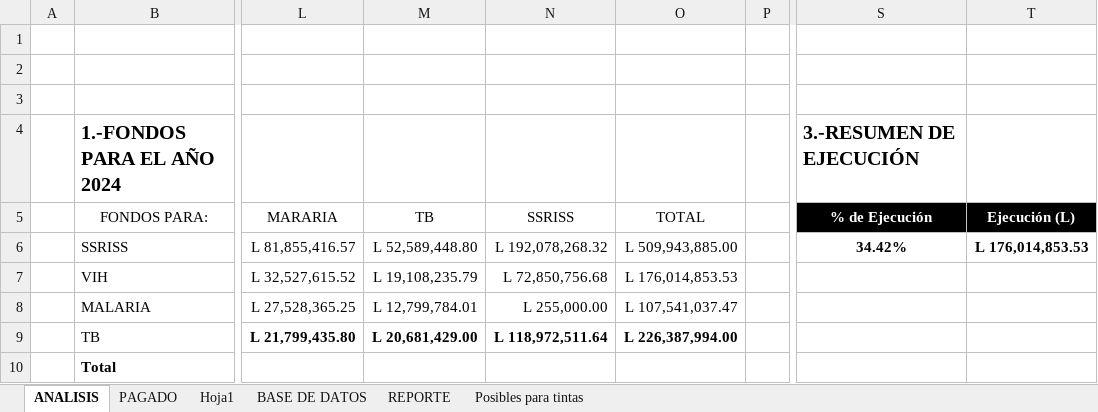
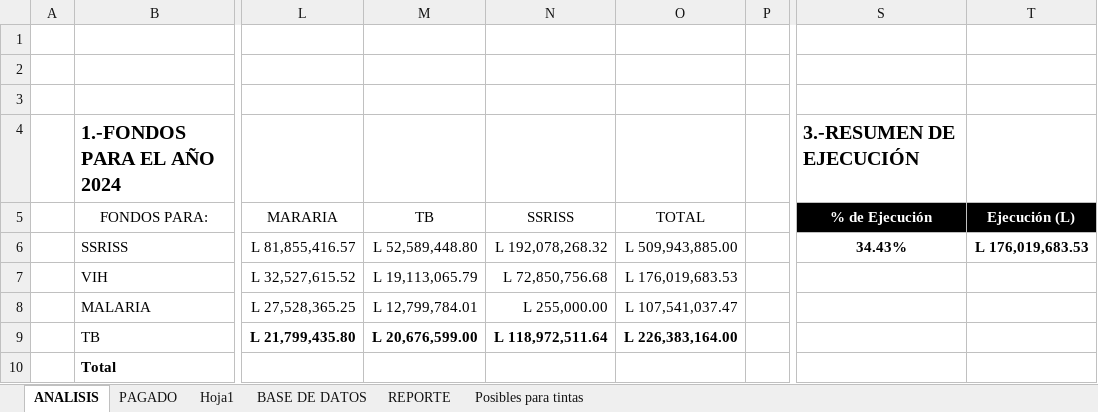
Before and after one commit to Gazellagaho/Matrices, an Excel workbook: MATRIZ MACRO 14-3-2024.xlsm, sheet ANALISIS, drawn as a sheet; only a part is shown, gaps mark what is left out; values as stored, in another font and other column widths than the file's, no borders; charts and pictures and table styles not drawn; the diff names each change by its address in the sheet, - before the commit and + after, or states it on an @@ line.

```diff
--- a/MATRIZ MACRO 14-3-2024.xlsm (sheet ANALISIS)
+++ b/MATRIZ MACRO 14-3-2024.xlsm (sheet ANALISIS)
-S6 (% de Ejecución): 34.42%
+S6 (% de Ejecución): 34.43%
-T6 (Ejecución (L)): L 176,014,853.53
+T6 (Ejecución (L)): L 176,019,683.53
-M7 (TB): L 19,108,235.79
+M7 (TB): L 19,113,065.79
-O7 (TOTAL): L 176,014,853.53
+O7 (TOTAL): L 176,019,683.53
-M9 (TB): L 20,681,429.00
+M9 (TB): L 20,676,599.00
-O9 (TOTAL): L 226,387,994.00
+O9 (TOTAL): L 226,383,164.00
```
Also changed, not shown: sheet REPORTE, sheet BASE DE DATOS, sheet PAGADO, hidden cells, charts or pictures.
